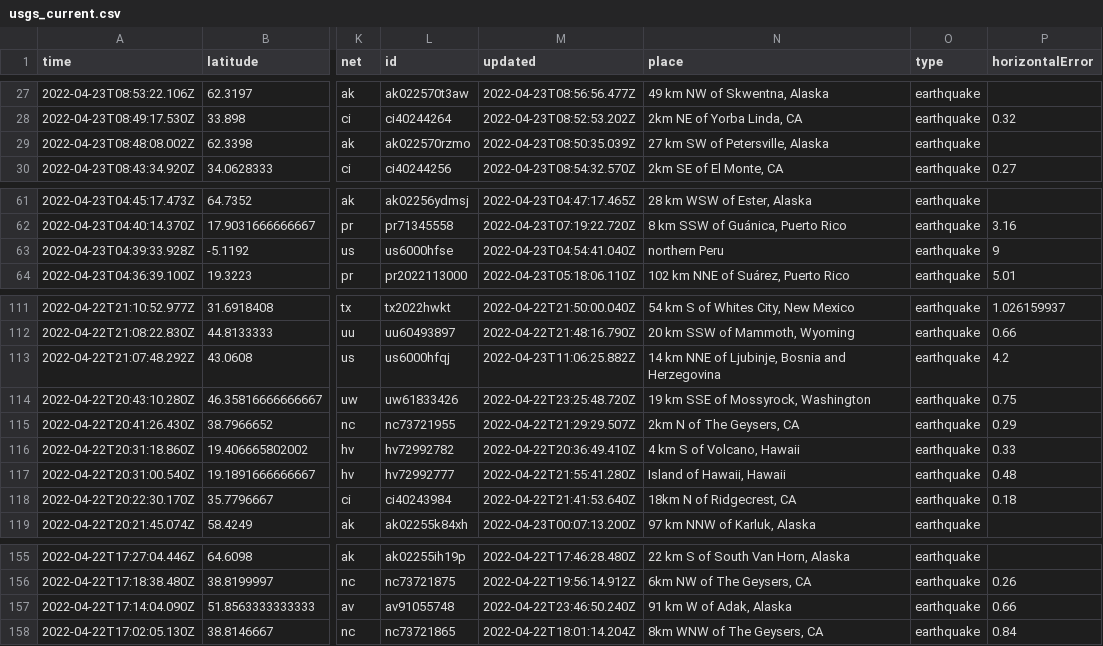
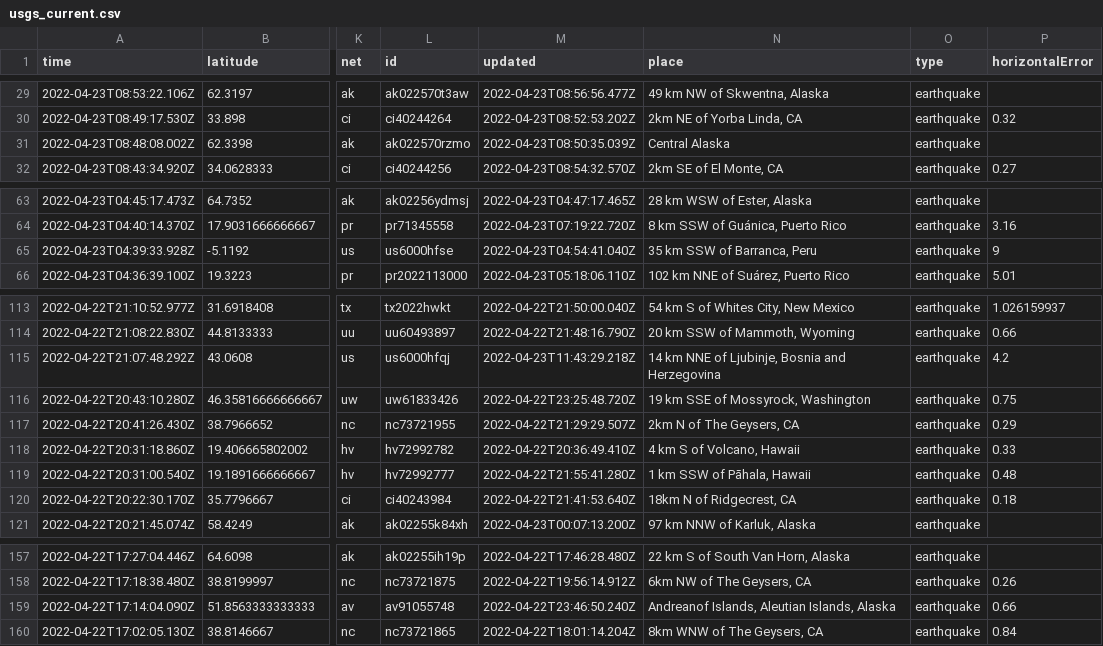
Before and after one commit to lizmurray3/my-data-robot, a CSV file: usgs_current.csv, drawn as a sheet; only a part is shown, gaps mark what is left out; addresses are those after the commit; the diff covers the shown part only; the diff names each change by its address in the sheet, - before the commit and + after, or states it on an @@ line.

```diff
--- a/usgs_current.csv
+++ b/usgs_current.csv
-N31 (place): 27 km SW of Petersville, Alaska
+N31 (place): Central Alaska
-N65 (place): northern Peru
+N65 (place): 35 km SSW of Barranca, Peru
-M115 (updated): 2022-04-23T11:06:25.882Z
+M115 (updated): 2022-04-23T11:43:29.218Z
-N119 (place): Island of Hawaii, Hawaii
+N119 (place): 1 km SSW of Pāhala, Hawaii
-N159 (place): 91 km W of Adak, Alaska
+N159 (place): Andreanof Islands, Aleutian Islands, Alaska
```
Also changed, not shown: 2 added rows and 6 edited cells elsewhere in this file.
